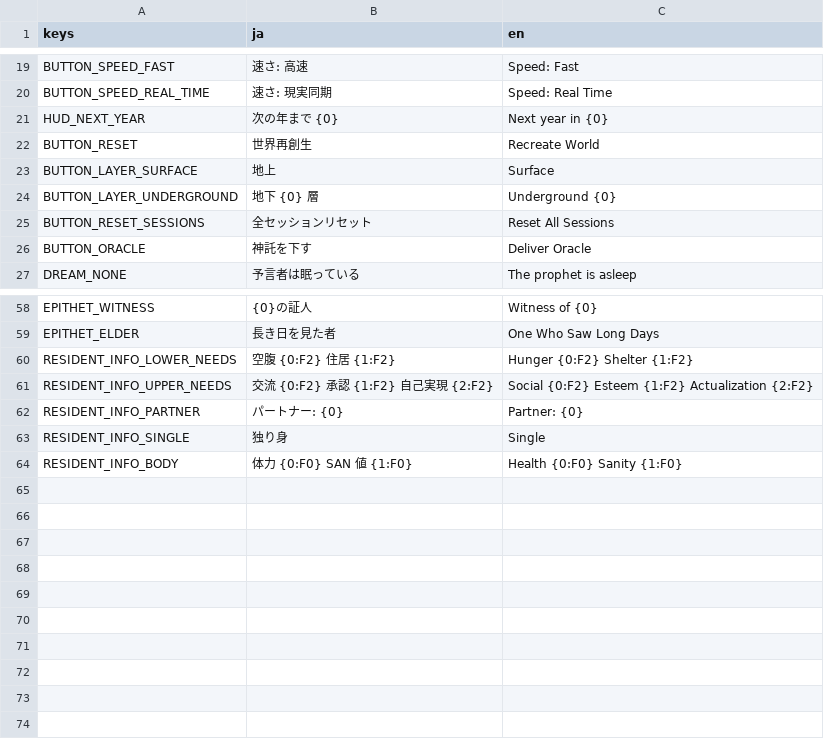
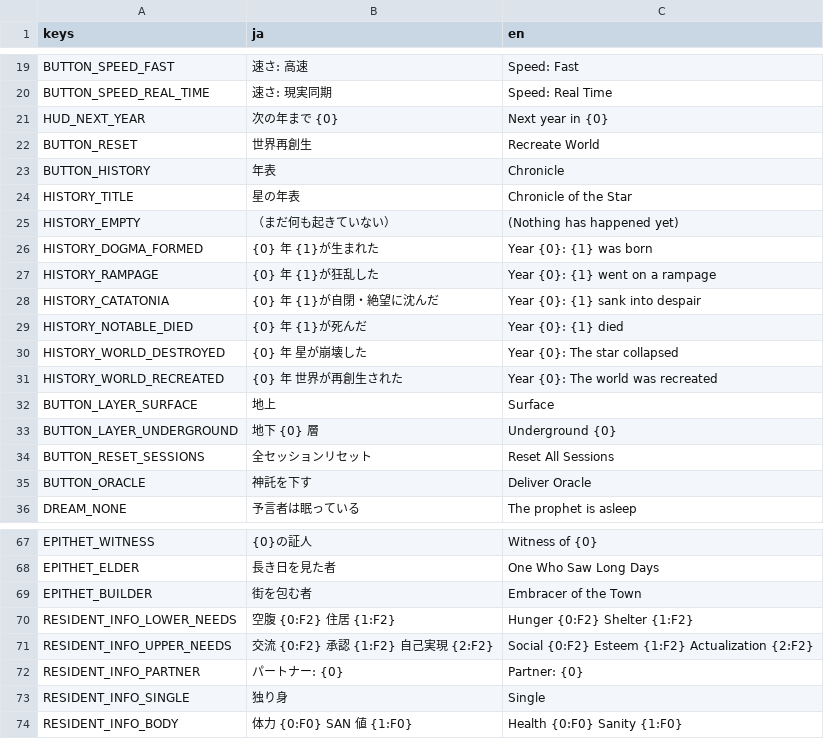
Before and after one commit to Vouivret/TheogonyX, a CSV file: game/locales/ui.csv, drawn as a sheet; only a part is shown, gaps mark what is left out; the diff names each change by its address in the sheet, - before the commit and + after, or states it on an @@ line.

```diff
--- a/game/locales/ui.csv
+++ b/game/locales/ui.csv
+row 23: BUTTON_HISTORY | 年表 | Chronicle
+row 24: HISTORY_TITLE | 星の年表 | Chronicle of the Star
+row 25: HISTORY_EMPTY | （まだ何も起きていない） | (Nothing has happened yet)
+row 26: HISTORY_DOGMA_FORMED | {0} 年 {1}が生まれた | Year {0}: {1} was born
+row 27: HISTORY_RAMPAGE | {0} 年 {1}が狂乱した | Year {0}: {1} went on a rampage
+row 28: HISTORY_CATATONIA | {0} 年 {1}が自閉・絶望に沈んだ | Year {0}: {1} sank into despair
+row 29: HISTORY_NOTABLE_DIED | {0} 年 {1}が死んだ | Year {0}: {1} died
+row 30: HISTORY_WORLD_DESTROYED | {0} 年 星が崩壊した | Year {0}: The star collapsed
+row 31: HISTORY_WORLD_RECREATED | {0} 年 世界が再創生された | Year {0}: The world was recreated
+row 69: EPITHET_BUILDER | 街を包む者 | Embracer of the Town
```
Also changed, not shown: 33 other files.
